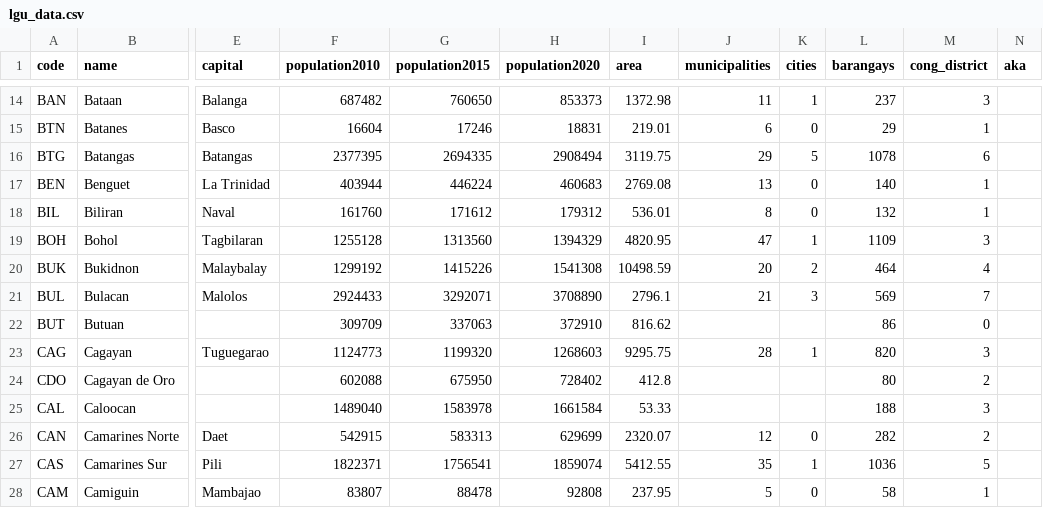
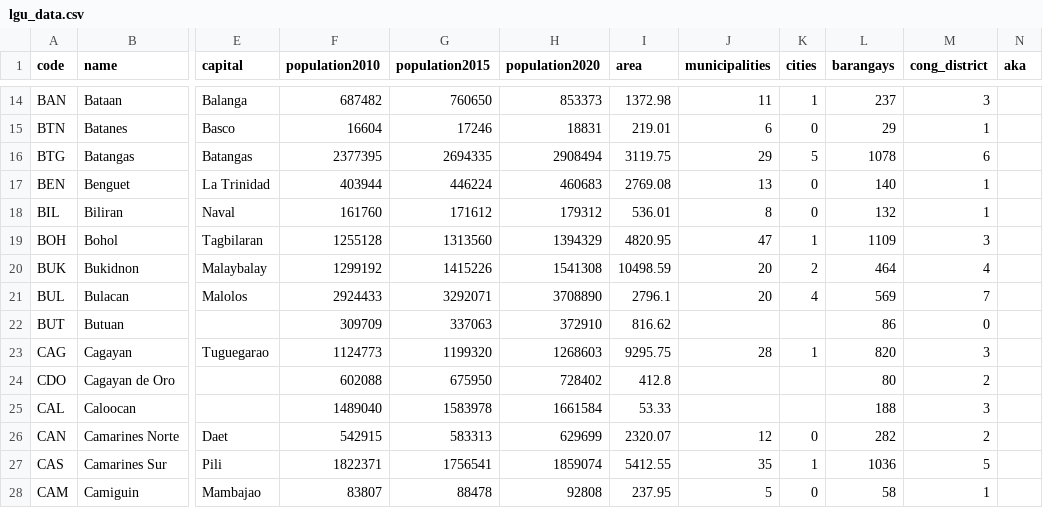
Before and after one commit to sambelmonte/philippinemap, a CSV file: misc/lgu_data.csv, drawn as a sheet; only a part is shown, gaps mark what is left out; the diff names each change by its address in the sheet, - before the commit and + after, or states it on an @@ line.

```diff
--- a/misc/lgu_data.csv
+++ b/misc/lgu_data.csv
-J21 (municipalities): 21
+J21 (municipalities): 20
-K21 (cities): 3
+K21 (cities): 4
```
Also changed, not shown: misc/mun_data.csv, 2 other files.
